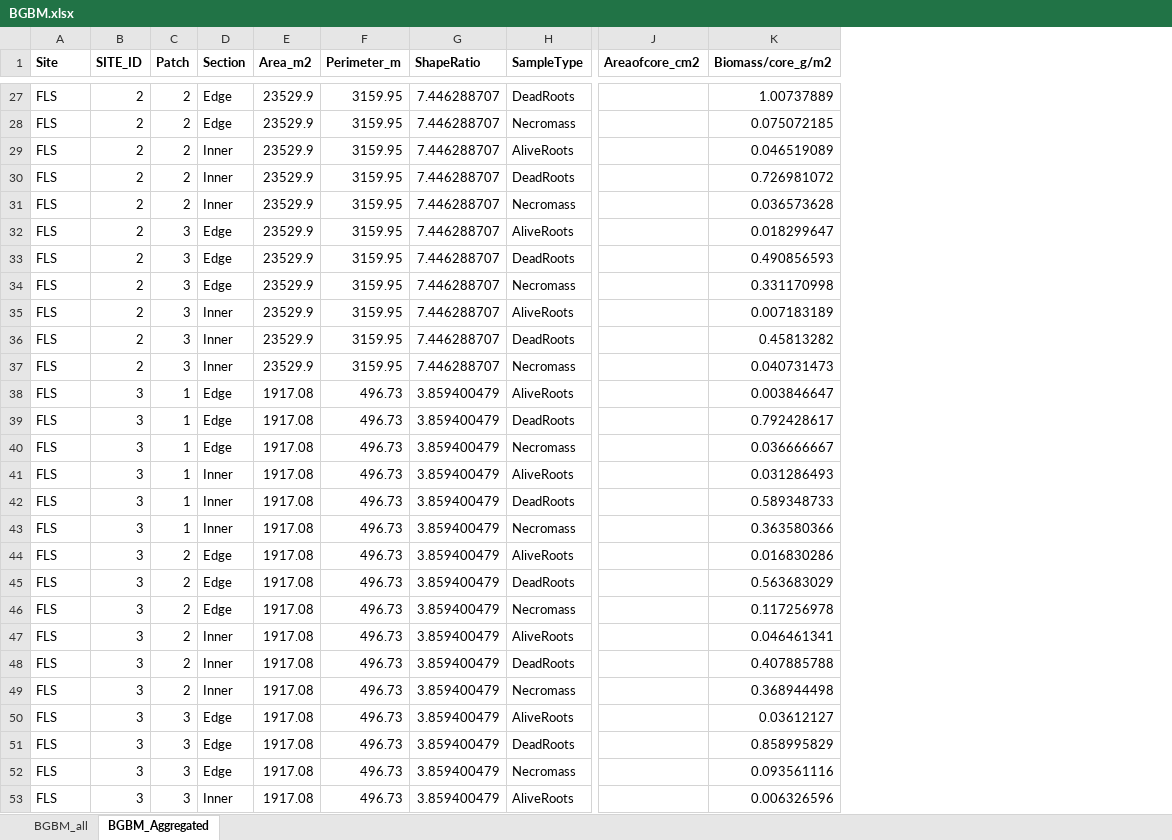
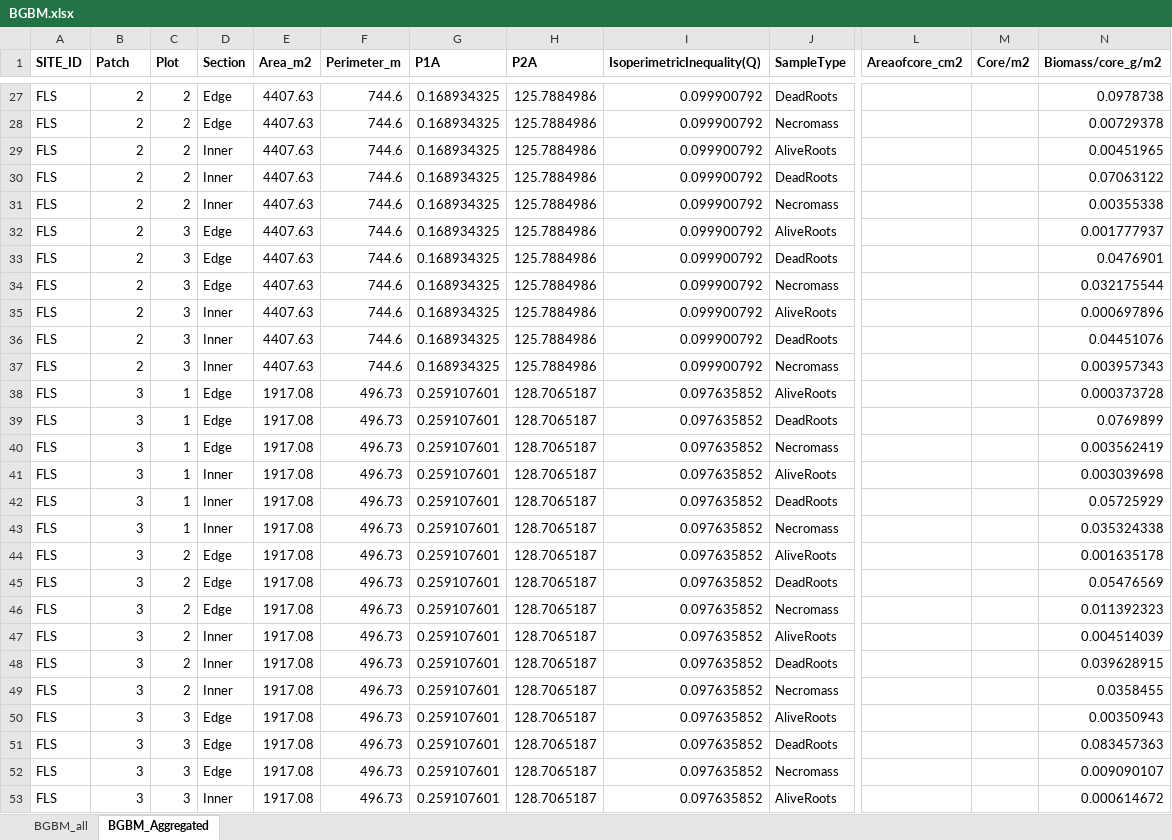
Before and after one commit to ZlatkaMRS/Patches2023, an Excel workbook: Data/BGBM.xlsx, sheet BGBM_Aggregated, drawn as a sheet; only a part is shown, gaps mark what is left out; values as stored, in another font and other column widths than the file's, no borders; removed rows and columns are numbered as before the commit, all else as after; the diff covers the shown part only; the diff names each change by its address in the sheet, - before the commit and + after, or states it on an @@ line.

Commit message:
Other trials for different graphs AGBM and BGBM

```diff
--- a/Data/BGBM.xlsx (sheet BGBM_Aggregated)
+++ b/Data/BGBM.xlsx (sheet BGBM_Aggregated)
-column G (ShapeRatio), rows 27-53: 7.446288707 | 7.446288707 | 7.446288707 | 7.446288707 | 7.446288707 | 7.446288707 | 7.446288707 | 7.446288707 | 7.446288707 | 7.446288707 | 7.446288707 | 3.859400479 | 3.859400479 | 3.859400479 | 3.859400479 | 3.859400479 | 3.859400479 | 3.859400479 | 3.859400479 | 3.859400479 | 3.859400479 | 3.859400479 | 3.859400479 | 3.859400479 | 3.859400479 | 3.859400479 | 3.859400479
+column G (P1A), rows 27-53: 0.168934325 | 0.168934325 | 0.168934325 | 0.168934325 | 0.168934325 | 0.168934325 | 0.168934325 | 0.168934325 | 0.168934325 | 0.168934325 | 0.168934325 | 0.259107601 | 0.259107601 | 0.259107601 | 0.259107601 | 0.259107601 | 0.259107601 | 0.259107601 | 0.259107601 | 0.259107601 | 0.259107601 | 0.259107601 | 0.259107601 | 0.259107601 | 0.259107601 | 0.259107601 | 0.259107601
+column H (P2A), rows 27-53: 125.7884986 | 125.7884986 | 125.7884986 | 125.7884986 | 125.7884986 | 125.7884986 | 125.7884986 | 125.7884986 | 125.7884986 | 125.7884986 | 125.7884986 | 128.7065187 | 128.7065187 | 128.7065187 | 128.7065187 | 128.7065187 | 128.7065187 | 128.7065187 | 128.7065187 | 128.7065187 | 128.7065187 | 128.7065187 | 128.7065187 | 128.7065187 | 128.7065187 | 128.7065187 | 128.7065187
+column I (IsoperimetricInequality(Q)), rows 27-53: 0.099900792 | 0.099900792 | 0.099900792 | 0.099900792 | 0.099900792 | 0.099900792 | 0.099900792 | 0.099900792 | 0.099900792 | 0.099900792 | 0.099900792 | 0.097635852 | 0.097635852 | 0.097635852 | 0.097635852 | 0.097635852 | 0.097635852 | 0.097635852 | 0.097635852 | 0.097635852 | 0.097635852 | 0.097635852 | 0.097635852 | 0.097635852 | 0.097635852 | 0.097635852 | 0.097635852
+column M (Core/m2), empty
-A1: Site
+A1: SITE_ID
-B1: SITE_ID
+B1: Patch
-C1: Patch
+C1: Plot
-E27:E37 (Area_m2): 23529.9
+E27:E37 (Area_m2): 4407.63
-F27:F37 (Perimeter_m): 3159.95
+F27:F37 (Perimeter_m): 744.6
-N27 (Biomass/core_g/m2): 1.00737889
+N27 (Biomass/core_g/m2): 0.0978738
-N28 (Biomass/core_g/m2): 0.075072185
+N28 (Biomass/core_g/m2): 0.00729378
-N29 (Biomass/core_g/m2): 0.046519089
+N29 (Biomass/core_g/m2): 0.00451965
-N30 (Biomass/core_g/m2): 0.726981072
+N30 (Biomass/core_g/m2): 0.07063122
-N31 (Biomass/core_g/m2): 0.036573628
+N31 (Biomass/core_g/m2): 0.00355338
-N32 (Biomass/core_g/m2): 0.018299647
+N32 (Biomass/core_g/m2): 0.001777937
-N33 (Biomass/core_g/m2): 0.490856593
+N33 (Biomass/core_g/m2): 0.0476901
-N34 (Biomass/core_g/m2): 0.331170998
+N34 (Biomass/core_g/m2): 0.032175544
-N35 (Biomass/core_g/m2): 0.007183189
+N35 (Biomass/core_g/m2): 0.000697896
-N36 (Biomass/core_g/m2): 0.45813282
+N36 (Biomass/core_g/m2): 0.04451076
-N37 (Biomass/core_g/m2): 0.040731473
+N37 (Biomass/core_g/m2): 0.003957343
-N38 (Biomass/core_g/m2): 0.003846647
+N38 (Biomass/core_g/m2): 0.000373728
-N39 (Biomass/core_g/m2): 0.792428617
+N39 (Biomass/core_g/m2): 0.0769899
-N40 (Biomass/core_g/m2): 0.036666667
+N40 (Biomass/core_g/m2): 0.003562419
-N41 (Biomass/core_g/m2): 0.031286493
+N41 (Biomass/core_g/m2): 0.003039698
-N42 (Biomass/core_g/m2): 0.589348733
+N42 (Biomass/core_g/m2): 0.05725929
-N43 (Biomass/core_g/m2): 0.363580366
+N43 (Biomass/core_g/m2): 0.035324338
-N44 (Biomass/core_g/m2): 0.016830286
+N44 (Biomass/core_g/m2): 0.001635178
-N45 (Biomass/core_g/m2): 0.563683029
+N45 (Biomass/core_g/m2): 0.05476569
-N46 (Biomass/core_g/m2): 0.117256978
+N46 (Biomass/core_g/m2): 0.011392323
-N47 (Biomass/core_g/m2): 0.046461341
+N47 (Biomass/core_g/m2): 0.004514039
-N48 (Biomass/core_g/m2): 0.407885788
+N48 (Biomass/core_g/m2): 0.039628915
-N49 (Biomass/core_g/m2): 0.368944498
+N49 (Biomass/core_g/m2): 0.0358455
-N50 (Biomass/core_g/m2): 0.03612127
+N50 (Biomass/core_g/m2): 0.00350943
-N51 (Biomass/core_g/m2): 0.858995829
+N51 (Biomass/core_g/m2): 0.083457363
-N52 (Biomass/core_g/m2): 0.093561116
+N52 (Biomass/core_g/m2): 0.009090107
-N53 (Biomass/core_g/m2): 0.006326596
+N53 (Biomass/core_g/m2): 0.000614672
```
Also changed, not shown: 311 edited cells elsewhere in this sheet, sheet BGBM_all, Data/AG_Pct.xlsx, Data/Soil.xlsx, 4 other files.
